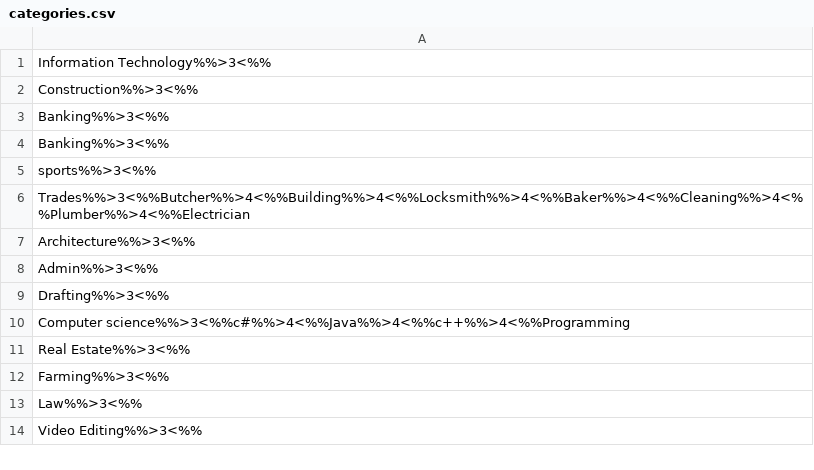
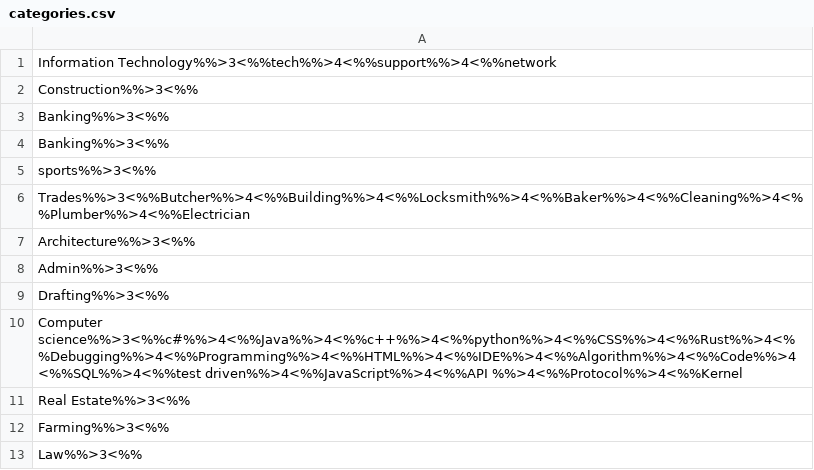
Before and after one commit to Danial-Baharvand/JobSeek_Find_or_Advertise_Jobs, a CSV file: src/dataTables/categories.csv, drawn as a sheet; only a part is shown; the shorter side is filled out with more unchanged rows.

```diff
--- a/src/dataTables/categories.csv
+++ b/src/dataTables/categories.csv
@@ -1,2 +1,2 @@
-Information Technology%%>3<%%
+Information Technology%%>3<%%tech%%>4<%%support%%>4<%%network
 Construction%%>3<%%
@@ -9,3 +9,3 @@ Admin%%>3<%%
 Drafting%%>3<%%
-Computer science%%>3<%%c#%%>4<%%Java%%>4<%%c++%%>4<%%Programming
+Computer science%%>3<%%c#%%>4<%%Java%%>4<%%c++%%>4<%%python%%>4<%%CSS%%>4<%%Rust%%>4<%%Debugging%%>4<%%Programming%%>4<%%HTML%%>4<%%IDE%%>4<%%Algorithm%%>4<%%Code%%>4<%%SQL%%>4<%%test driven%%>4<%%JavaScript%%>4<%%API %%>4<%%Protocol%%>4<%%Kernel
 Real Estate%%>3<%%
```
Also changed, not shown: src/dataTables/recruiters.csv, 6 other files.
